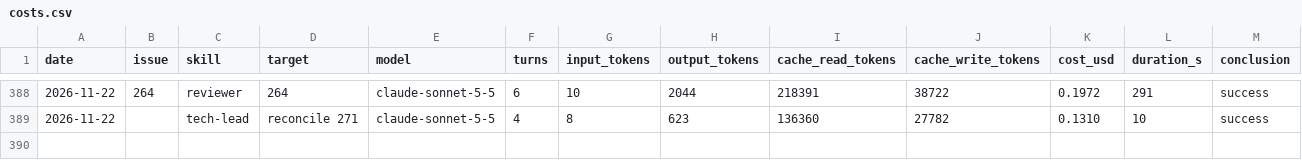
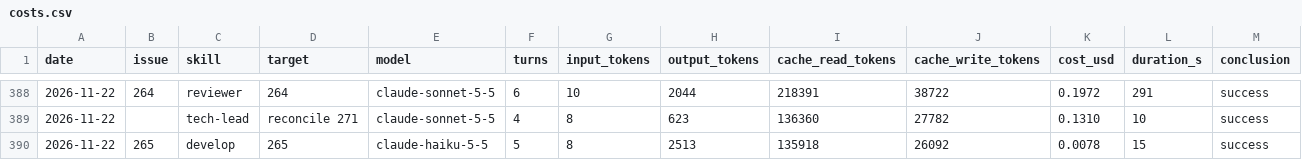
Before and after one commit to erikhayry/tusch, a CSV file: costs.csv, drawn as a sheet; only a part is shown, gaps mark what is left out; rows hold the shown columns only; the diff names each change by its address in the sheet, - before the commit and + after, or states it on an @@ line.

```diff
--- a/costs.csv
+++ b/costs.csv
+row 390: 2026-11-22 | 265 | develop | 265 | claude-haiku-5-5 | 5 | 8 | 2513 | 135918 | 26092 | 0.0078 | 15 | success
```
